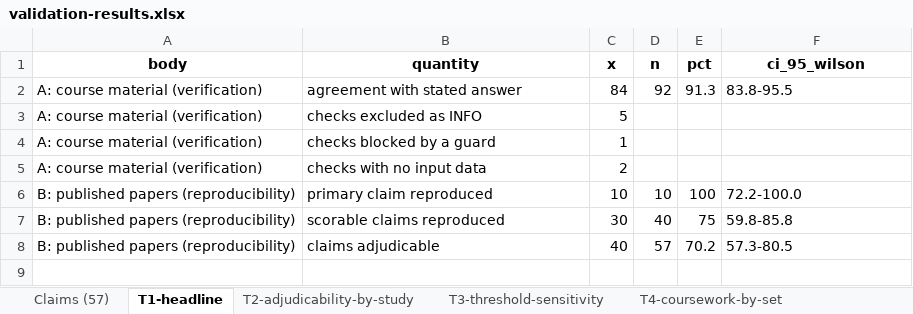
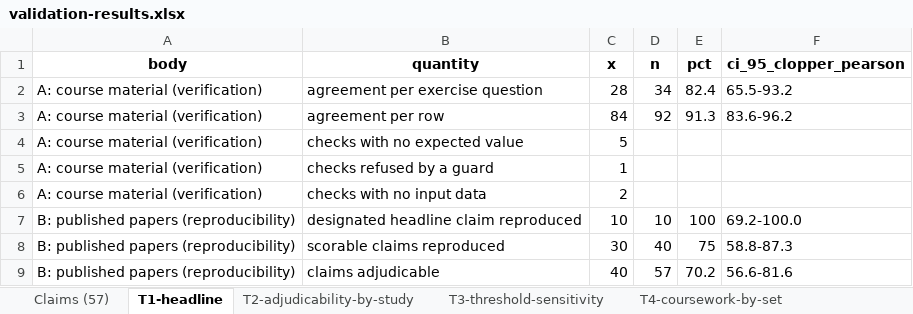
Before and after one commit to barah123/MicroFitGut, an Excel workbook: validation/results/validation-results.xlsx, sheet T1-headline, drawn as a sheet; values as stored, in another font and other column widths than the file's, no borders; addresses are those after the commit; the diff names each change by its address in the sheet, - before the commit and + after, or states it on an @@ line.

```diff
--- a/validation/results/validation-results.xlsx (sheet T1-headline)
+++ b/validation/results/validation-results.xlsx (sheet T1-headline)
-F1: ci_95_wilson
+F1: ci_95_clopper_pearson
+row 2: A: course material (verification) | agreement per exercise question | 28 | 34 | 82.4 | 65.5-93.2
-B3 (quantity): agreement with stated answer
+B3 (quantity): agreement per row
-F3 (ci_95_clopper_pearson): 83.8-95.5
+F3 (ci_95_clopper_pearson): 83.6-96.2
-B4 (quantity): checks excluded as INFO
+B4 (quantity): checks with no expected value
-B5 (quantity): checks blocked by a guard
+B5 (quantity): checks refused by a guard
-B7 (quantity): primary claim reproduced
+B7 (quantity): designated headline claim reproduced
-F7 (ci_95_clopper_pearson): 72.2-100.0
+F7 (ci_95_clopper_pearson): 69.2-100.0
-F8 (ci_95_clopper_pearson): 59.8-85.8
+F8 (ci_95_clopper_pearson): 58.8-87.3
-F9 (ci_95_clopper_pearson): 57.3-80.5
+F9 (ci_95_clopper_pearson): 56.6-81.6
```
Also changed, not shown: sheet T6-outside-the-denominator, sheet T4-coursework-by-set, sheet Claims (57), sheet T5-coursework-causes, other sheet tabs, 13 other files.
